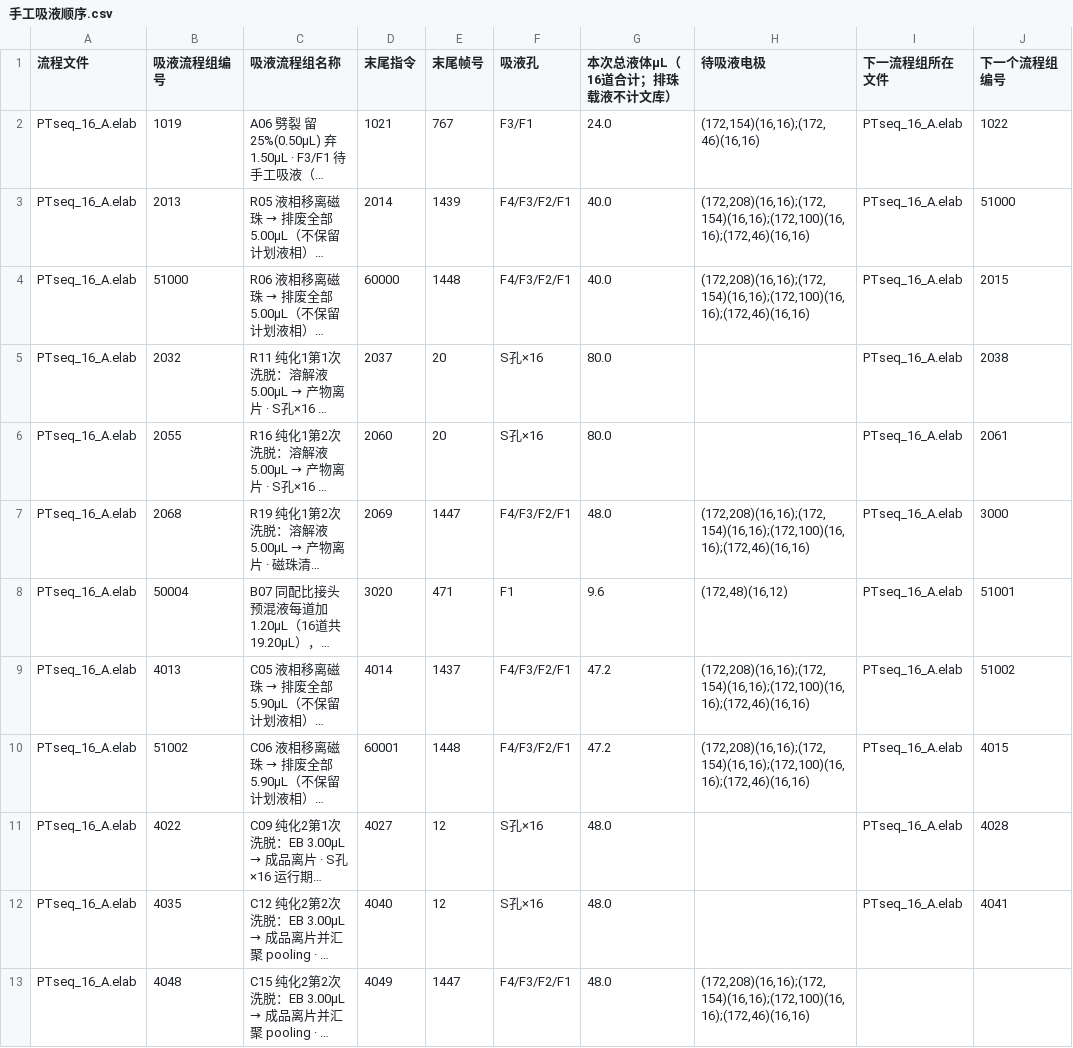
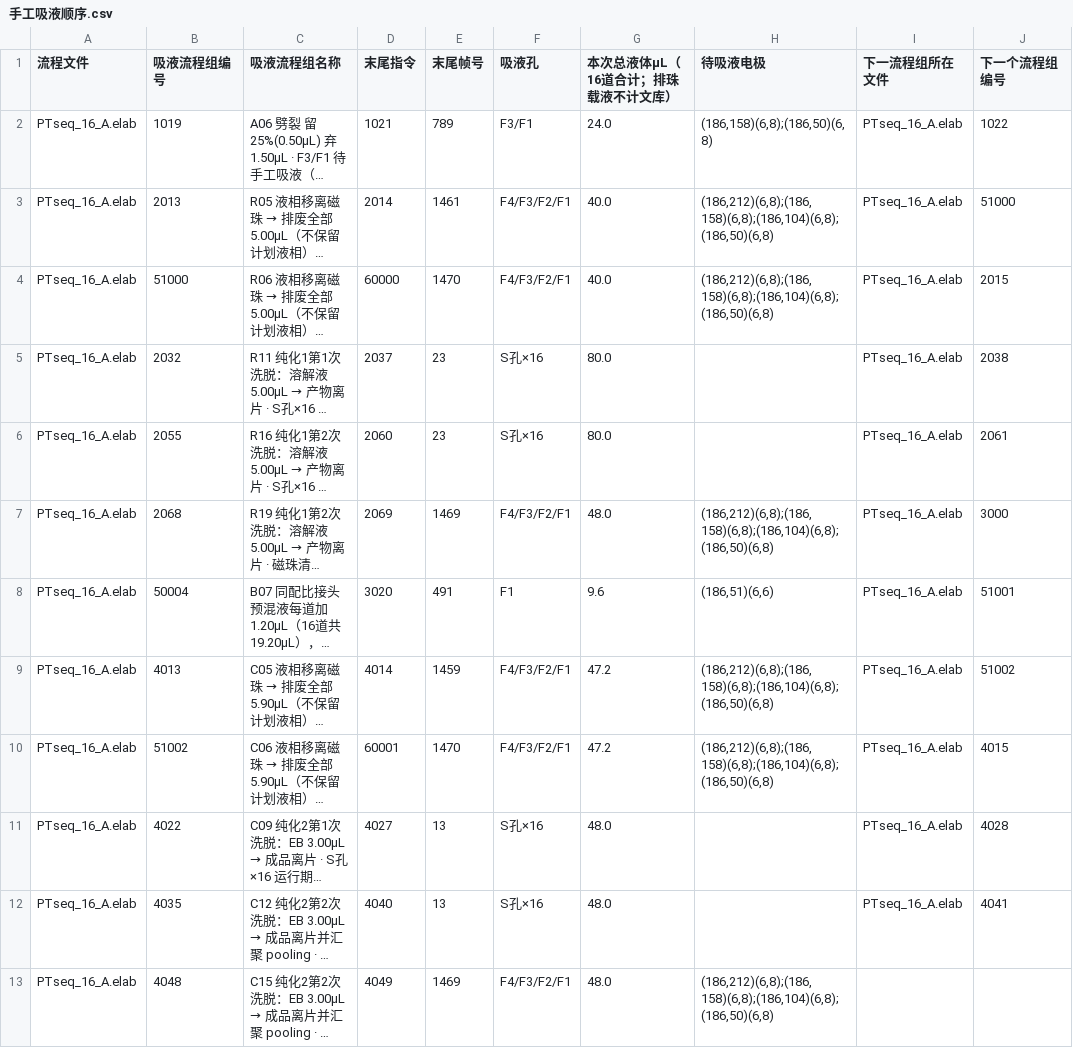
Before and after one commit to yoshnii/TFT_scripts, a CSV file: projects/PTseq_SIRO16_A_10x/手工吸液顺序.csv, drawn as a sheet; only a part is shown; long unchanged cells end in …; the diff names each change by its address in the sheet, - before the commit and + after, or states it on an @@ line.

```diff
--- a/projects/PTseq_SIRO16_A_10x/手工吸液顺序.csv
+++ b/projects/PTseq_SIRO16_A_10x/手工吸液顺序.csv
-E2 (末尾帧号): 767
+E2 (末尾帧号): 789
-H2 (待吸液电极): (172,154)(16,16);(172,46)(16,16)
+H2 (待吸液电极): (186,158)(6,8);(186,50)(6,8)
-E3 (末尾帧号): 1439
+E3 (末尾帧号): 1461
-H3:H4 (待吸液电极): (172,208)(16,16);(172,154)(16,16);(172,100)(16,16);(172,46)(16,16)
+H3:H4 (待吸液电极): (186,212)(6,8);(186,158)(6,8);(186,104)(6,8);(186,50)(6,8)
-E4 (末尾帧号): 1448
+E4 (末尾帧号): 1470
-E5:E6 (末尾帧号): 20
+E5:E6 (末尾帧号): 23
-E7 (末尾帧号): 1447
+E7 (末尾帧号): 1469
-H7 (待吸液电极): (172,208)(16,16);(172,154)(16,16);(172,100)(16,16);(172,46)(16,16)
+H7 (待吸液电极): (186,212)(6,8);(186,158)(6,8);(186,104)(6,8);(186,50)(6,8)
-E8 (末尾帧号): 471
+E8 (末尾帧号): 491
-H8 (待吸液电极): (172,48)(16,12)
+H8 (待吸液电极): (186,51)(6,6)
-E9 (末尾帧号): 1437
+E9 (末尾帧号): 1459
-H9:H10 (待吸液电极): (172,208)(16,16);(172,154)(16,16);(172,100)(16,16);(172,46)(16,16)
+H9:H10 (待吸液电极): (186,212)(6,8);(186,158)(6,8);(186,104)(6,8);(186,50)(6,8)
-E10 (末尾帧号): 1448
+E10 (末尾帧号): 1470
-E11:E12 (末尾帧号): 12
+E11:E12 (末尾帧号): 13
-E13 (末尾帧号): 1447
+E13 (末尾帧号): 1469
-H13 (待吸液电极): (172,208)(16,16);(172,154)(16,16);(172,100)(16,16);(172,46)(16,16)
+H13 (待吸液电极): (186,212)(6,8);(186,158)(6,8);(186,104)(6,8);(186,50)(6,8)
```
Also changed, not shown: 13 other files.
